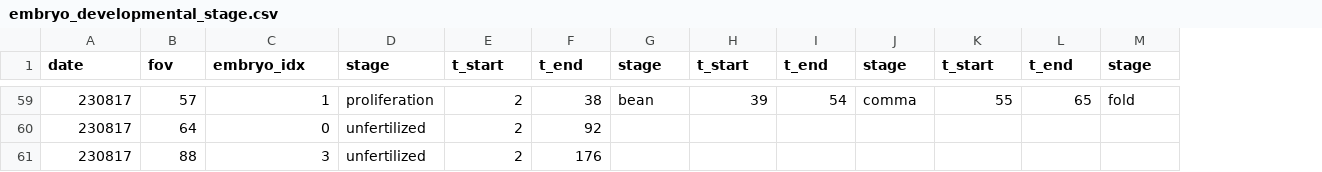
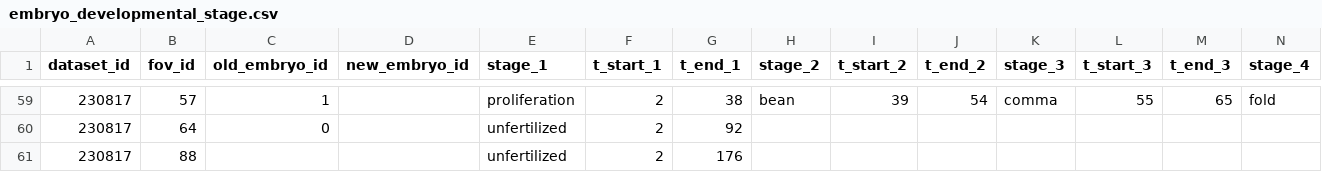
Before and after one commit to Arcadia-Science/2023-nematode-embryo-classifier, a CSV file: ground_truth/embryo_developmental_stage.csv, drawn as a sheet; only a part is shown, gaps mark what is left out; addresses are those after the commit; the diff covers the shown part only; the diff names each change by its address in the sheet, - before the commit and + after, or states it on an @@ line.

Commit message:
add new embryo ids to existing annotations

```diff
--- a/ground_truth/embryo_developmental_stage.csv
+++ b/ground_truth/embryo_developmental_stage.csv
+column D (new_embryo_id), empty
-A1: date
+A1: dataset_id
-B1: fov
+B1: fov_id
-C1: embryo_idx
+C1: old_embryo_id
-E1: stage
+E1: stage_1
-F1: t_start
+F1: t_start_1
-G1: t_end
+G1: t_end_1
-H1: stage
+H1: stage_2
-I1: t_start
+I1: t_start_2
-J1: t_end
+J1: t_end_2
-K1: stage
+K1: stage_3
-L1: t_start
+L1: t_start_3
-M1: t_end
+M1: t_end_3
-N1: stage
+N1: stage_4
-C61 (old_embryo_id): 3
+C61 (old_embryo_id): (empty)
```
Also changed, not shown: 27 moved rows and 5 edited cells elsewhere in this file.
